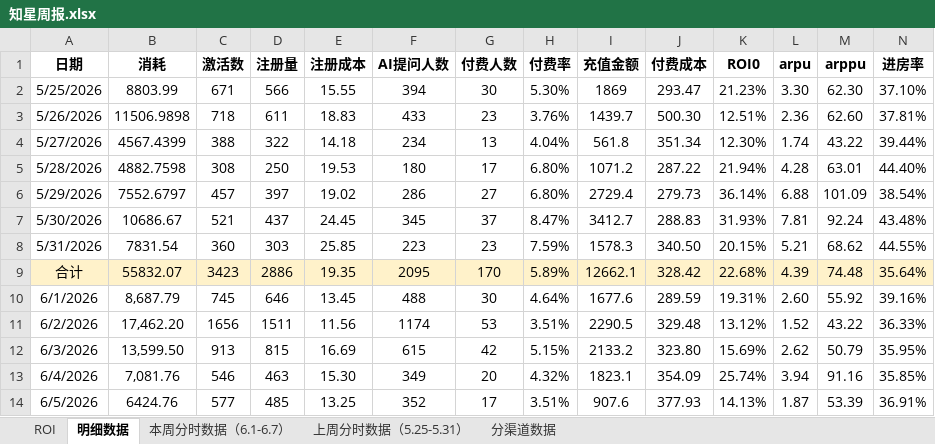
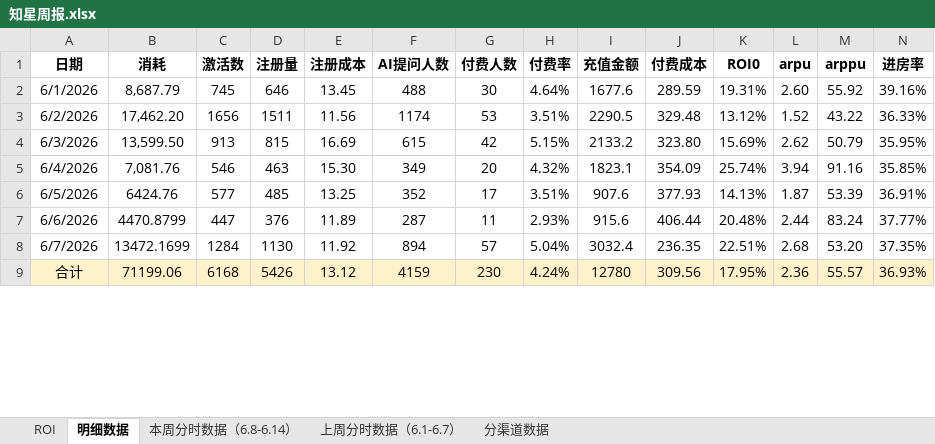
Before and after one commit to nanshengliujunjie-blip/zhixing-daily, an Excel workbook: 知星周报.xlsx, sheet 明细数据, drawn as a sheet; only a part is shown; the shorter side is filled out with more unchanged rows; values as stored, in another font and other column widths than the file's, no borders; removed rows and columns are numbered as before the commit, all else as after; rows hold the shown columns only; the diff covers the shown part only; the diff names each change by its address in the sheet, - before the commit and + after, or states it on an @@ line.

```diff
--- a/知星周报.xlsx (sheet 明细数据)
+++ b/知星周报.xlsx (sheet 明细数据)
-sheet tab: 本周分时数据（6.1-6.7）
+sheet tab: 上周分时数据（6.1-6.7）
-sheet tab: 上周分时数据（5.25-5.31）
+sheet tab: 本周分时数据（6.8-6.14）
@@ sheet tab order changed: ROI | 明细数据 | 本周分时数据（6.8-6.14） | 上周分时数据（6.1-6.7） | 分渠道数据 @@
-row 2: 5/25/2026 | 8803.99 | 671 | 566 | 15.55 | 394 | 30 | 5.30% | 1869 | 293.47 | 21.23% | 3.30 | 62.30 | 37.10%
-row 3: 5/26/2026 | 11506.9898 | 718 | 611 | 18.83 | 433 | 23 | 3.76% | 1439.7 | 500.30 | 12.51% | 2.36 | 62.60 | 37.81%
-row 4: 5/27/2026 | 4567.4399 | 388 | 322 | 14.18 | 234 | 13 | 4.04% | 561.8 | 351.34 | 12.30% | 1.74 | 43.22 | 39.44%
-row 5: 5/28/2026 | 4882.7598 | 308 | 250 | 19.53 | 180 | 17 | 6.80% | 1071.2 | 287.22 | 21.94% | 4.28 | 63.01 | 44.40%
-row 6: 5/29/2026 | 7552.6797 | 457 | 397 | 19.02 | 286 | 27 | 6.80% | 2729.4 | 279.73 | 36.14% | 6.88 | 101.09 | 38.54%
-row 7: 5/30/2026 | 10686.67 | 521 | 437 | 24.45 | 345 | 37 | 8.47% | 3412.7 | 288.83 | 31.93% | 7.81 | 92.24 | 43.48%
-row 8: 5/31/2026 | 7831.54 | 360 | 303 | 25.85 | 223 | 23 | 7.59% | 1578.3 | 340.50 | 20.15% | 5.21 | 68.62 | 44.55%
-row 9: 合计 | 55832.07 | 3423 | 2886 | 19.35 | 2095 | 170 | 5.89% | 12662.1 | 328.42 | 22.68% | 4.39 | 74.48 | 35.64%
```
Also changed, not shown: 12 added rows, 4 removed rows and 2 edited cells elsewhere in this sheet, sheet 本周分时数据（6.8-6.14）, sheet ROI, sheet 分渠道数据, formulas that keep their value.
